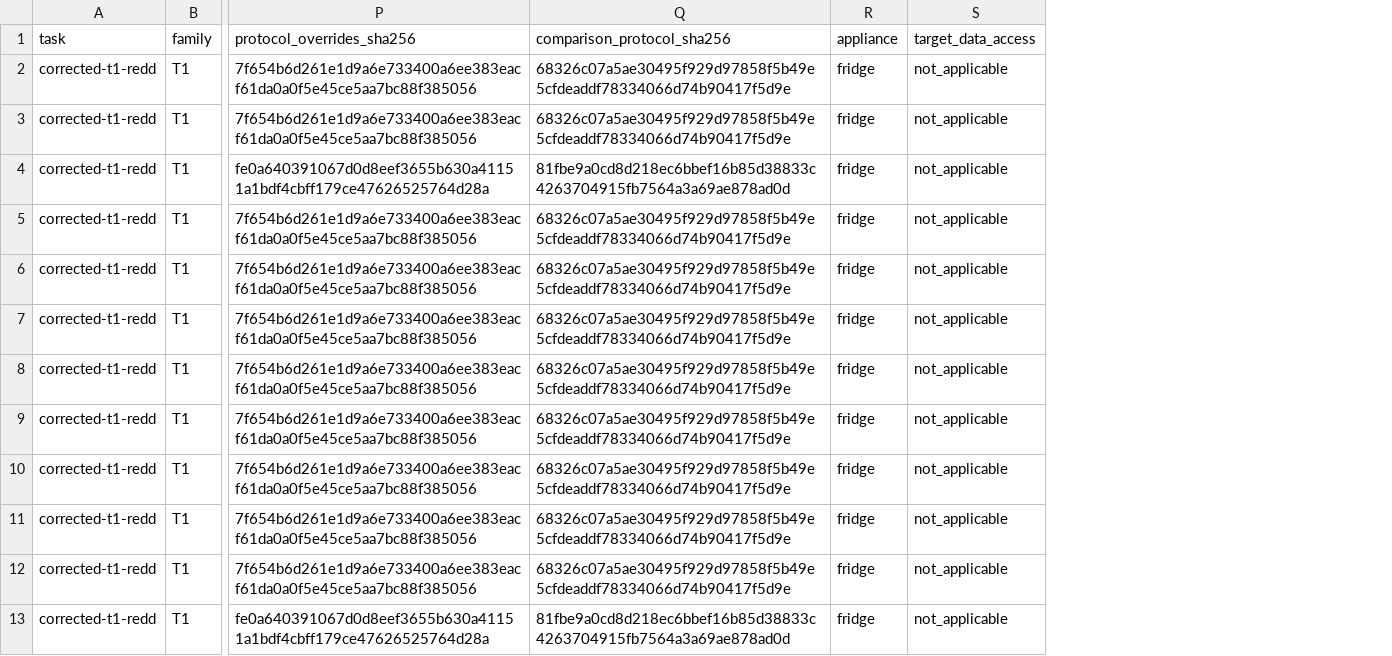
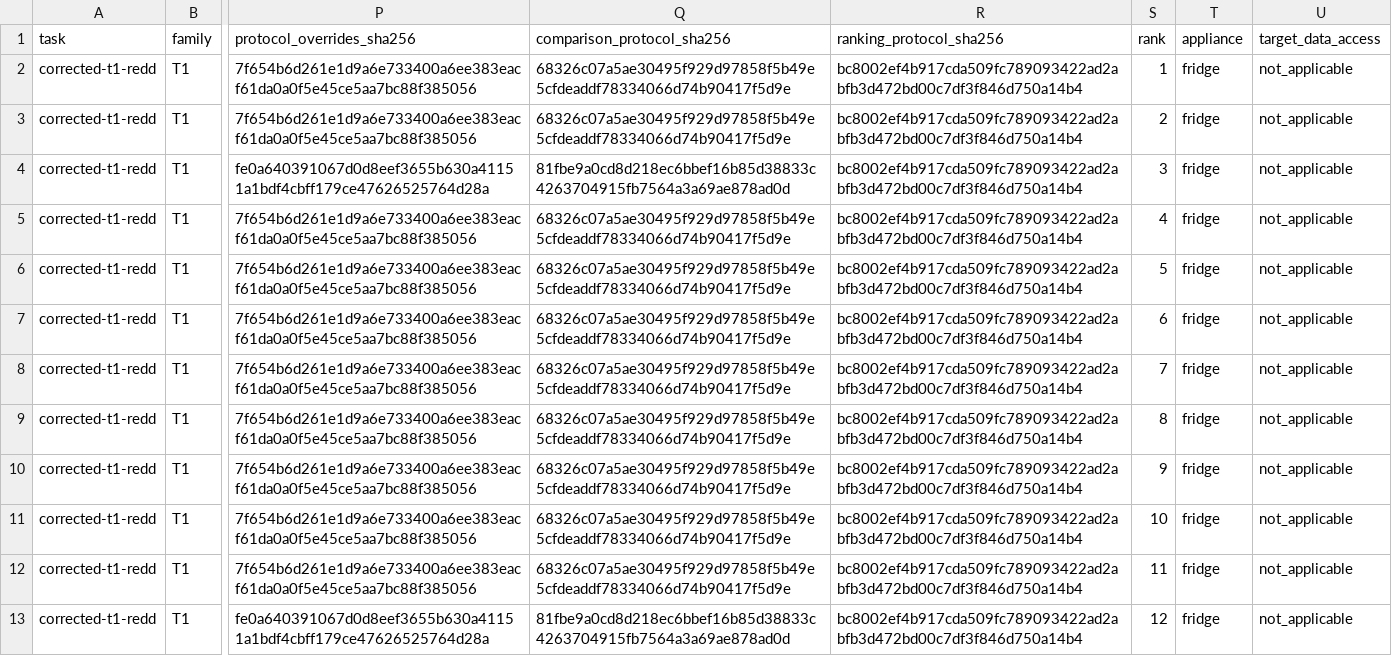
Before and after one commit to nilmtk/nilmbench, a CSV file: leaderboard.csv, drawn as a sheet; only a part is shown, gaps mark what is left out; the diff names each change by its address in the sheet, - before the commit and + after, or states it on an @@ line.

Commit message:
Generate one rank per evaluation cohort

```diff
--- a/leaderboard.csv
+++ b/leaderboard.csv
+column R (ranking_protocol_sha256), rows 2-13: all bc8002ef4b917cda509fc789093422ad2abfb3d472bd00c7df3f846d750a14b4
+column S (rank), rows 2-13: 1 | 2 | 3 | 4 | 5 | 6 | 7 | 8 | 9 | 10 | 11 | 12
```
Also changed, not shown: 6 other files.
